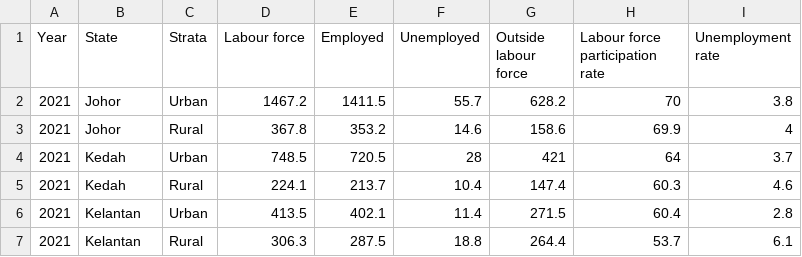
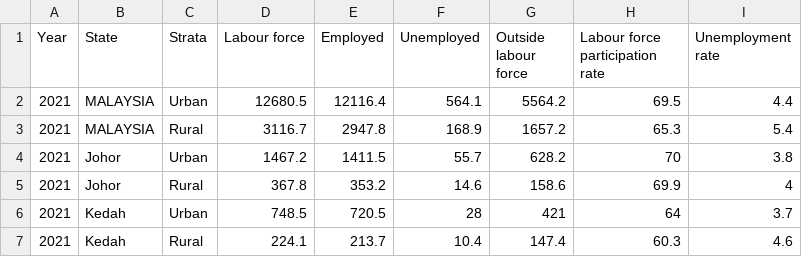
Before and after one commit to skri0010/FIT3179Assignment2, a CSV file: data/_202208230401050_labour_force_by_strata_and_state_1982_2021_dataset.csv, drawn as a sheet; only a part is shown; the shorter side is filled out with more unchanged rows; the diff names each change by its address in the sheet, - before the commit and + after, or states it on an @@ line.

Commit message:
revert

```diff
--- a/data/_202208230401050_labour_force_by_strata_and_state_1982_2021_dataset.csv
+++ b/data/_202208230401050_labour_force_by_strata_and_state_1982_2021_dataset.csv
+row 2: 2021 | MALAYSIA | Urban | 12680.5 | 12116.4 | 564.1 | 5564.2 | 69.5 | 4.4
+row 3: 2021 | MALAYSIA | Rural | 3116.7 | 2947.8 | 168.9 | 1657.2 | 65.3 | 5.4
```
